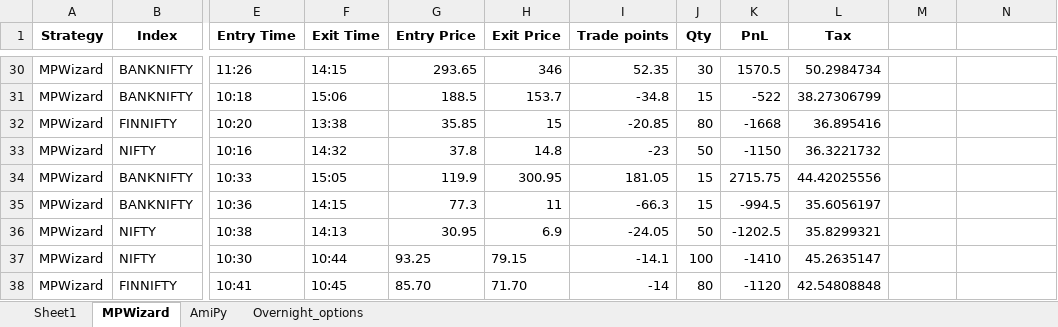
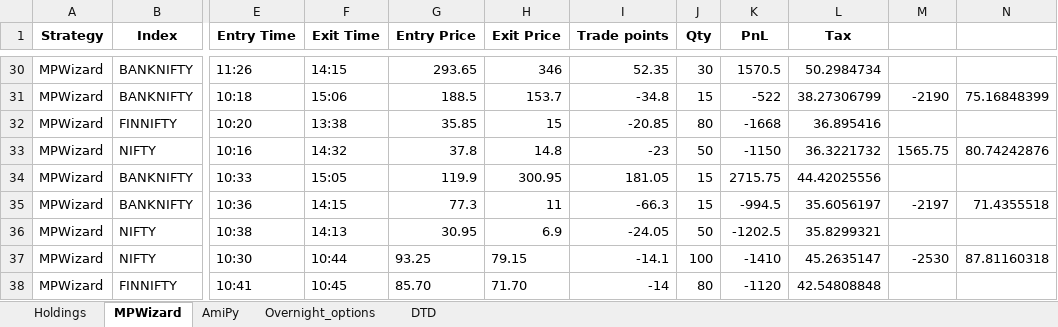
Before and after one commit to SerendipityOrg/TradeMan, an Excel workbook: Trading App/App/excel/venkatesh.xlsx, sheet MPWizard, drawn as a sheet; only a part is shown, gaps mark what is left out; values as stored, in another font and other column widths than the file's, no borders; the diff covers the shown part only; the diff names each change by its address in the sheet, - before the commit and + after, or states it on an @@ line.

```diff
--- a/Trading App/App/excel/venkatesh.xlsx (sheet MPWizard)
+++ b/Trading App/App/excel/venkatesh.xlsx (sheet MPWizard)
-sheet tab: Sheet1
+sheet tab: Holdings
+sheet tab: DTD
-M31: (empty)
+M31: -2190
-N31: (empty)
+N31: 75.16848399
-M33: (empty)
+M33: 1565.75
-N33: (empty)
+N33: 80.74242876
-M35: (empty)
+M35: -2197
-N35: (empty)
+N35: 71.4355518
-M37: (empty)
+M37: -2530
-N37: (empty)
+N37: 87.81160318
```
Also changed, not shown: 28 edited cells elsewhere in this sheet, Trading App/App/excel/vinay.xlsx.
